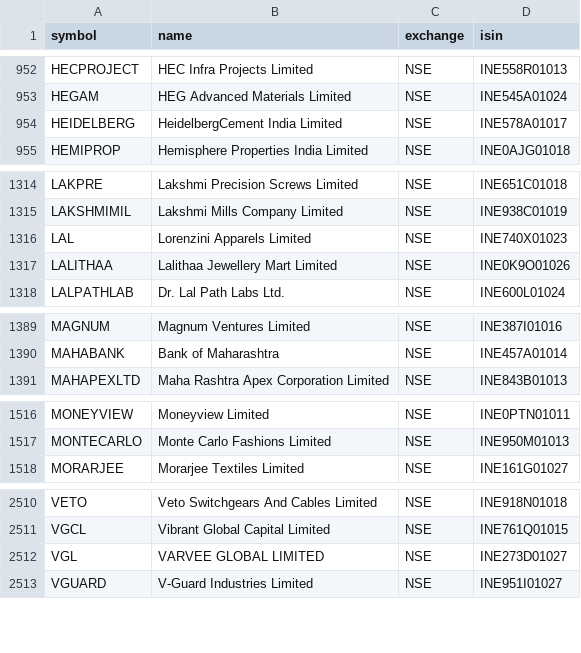
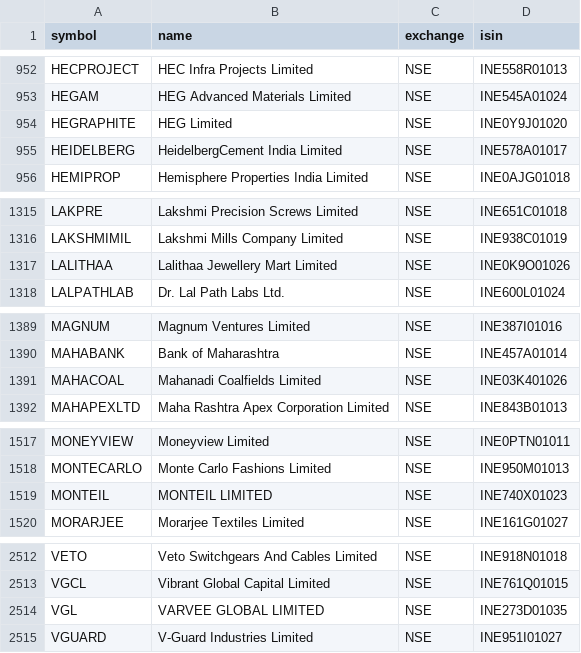
Before and after one commit to Aakash10867/graham-agent, a CSV file: nse_tickers_lastgood.csv, drawn as a sheet; only a part is shown, gaps mark what is left out.

```diff
--- a/nse_tickers_lastgood.csv
+++ b/nse_tickers_lastgood.csv
@@ -953,2 +953,3 @@ HECPROJECT,HEC Infra Projects Limited,NSE,INE558R01013
 HEGAM,HEG Advanced Materials Limited,NSE,INE545A01024
+HEGRAPHITE,HEG Limited,NSE,INE0Y9J01020
 HEIDELBERG,HeidelbergCement India Limited,NSE,INE578A01017
@@ -1315,3 +1316,2 @@ LAKPRE,Lakshmi Precision Screws Limited,NSE,INE651C01018
 LAKSHMIMIL,Lakshmi Mills Company Limited,NSE,INE938C01019
-LAL,Lorenzini Apparels Limited,NSE,INE740X01023
 LALITHAA,Lalithaa Jewellery Mart Limited,NSE,INE0K9O01026
@@ -1390,2 +1390,3 @@ MAGNUM,Magnum Ventures Limited,NSE,INE387I01016
 MAHABANK,Bank of Maharashtra,NSE,INE457A01014
+MAHACOAL,Mahanadi Coalfields Limited,NSE,INE03K401026
 MAHAPEXLTD,Maha Rashtra Apex Corporation Limited,NSE,INE843B01013
@@ -1517,2 +1518,3 @@ MONEYVIEW,Moneyview Limited,NSE,INE0PTN01011
 MONTECARLO,Monte Carlo Fashions Limited,NSE,INE950M01013
+MONTEIL,MONTEIL LIMITED,NSE,INE740X01023
 MORARJEE,Morarjee Textiles Limited,NSE,INE161G01027
@@ -2511,3 +2513,3 @@ VETO,Veto Switchgears And Cables Limited,NSE,INE918N01018
 VGCL,Vibrant Global Capital Limited,NSE,INE761Q01015
-VGL,VARVEE GLOBAL LIMITED,NSE,INE273D01027
+VGL,VARVEE GLOBAL LIMITED,NSE,INE273D01035
 VGUARD,V-Guard Industries Limited,NSE,INE951I01027
```
Also changed, not shown: universe_tickers.csv, 2 other files.
